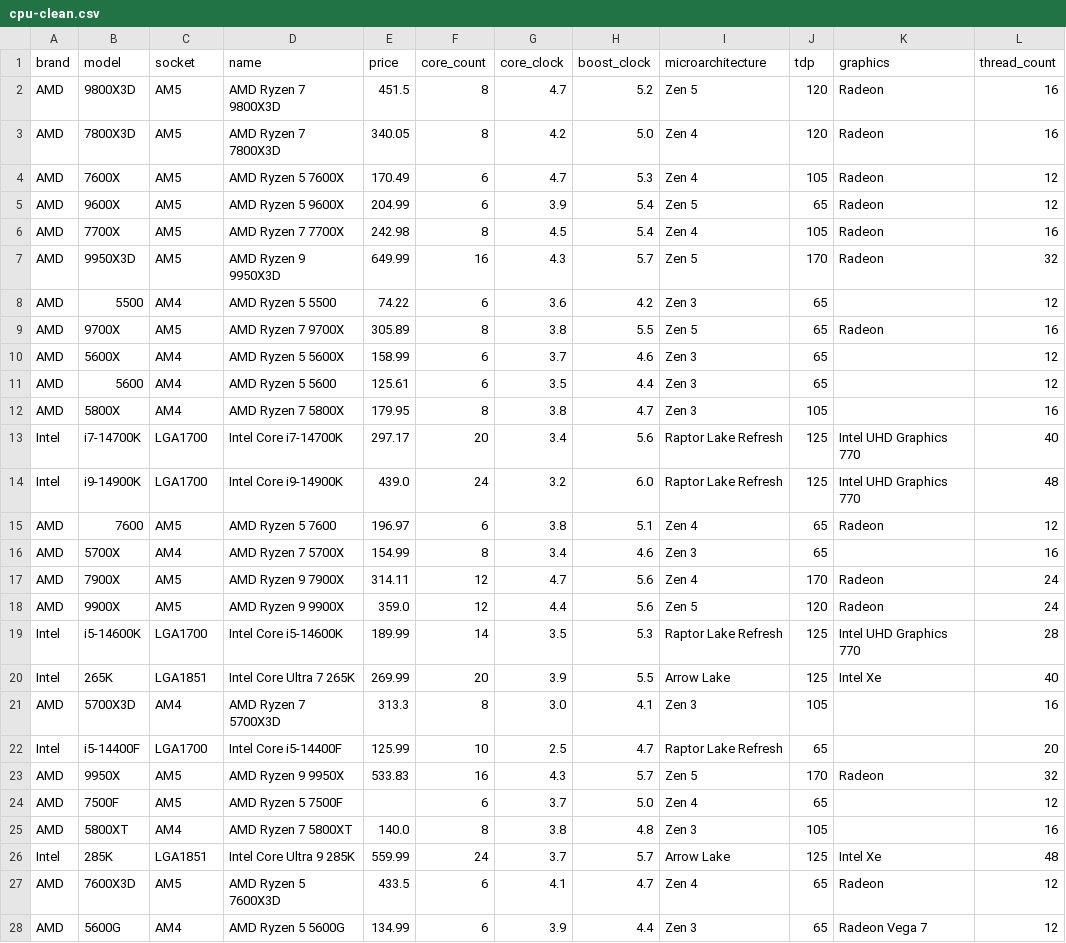
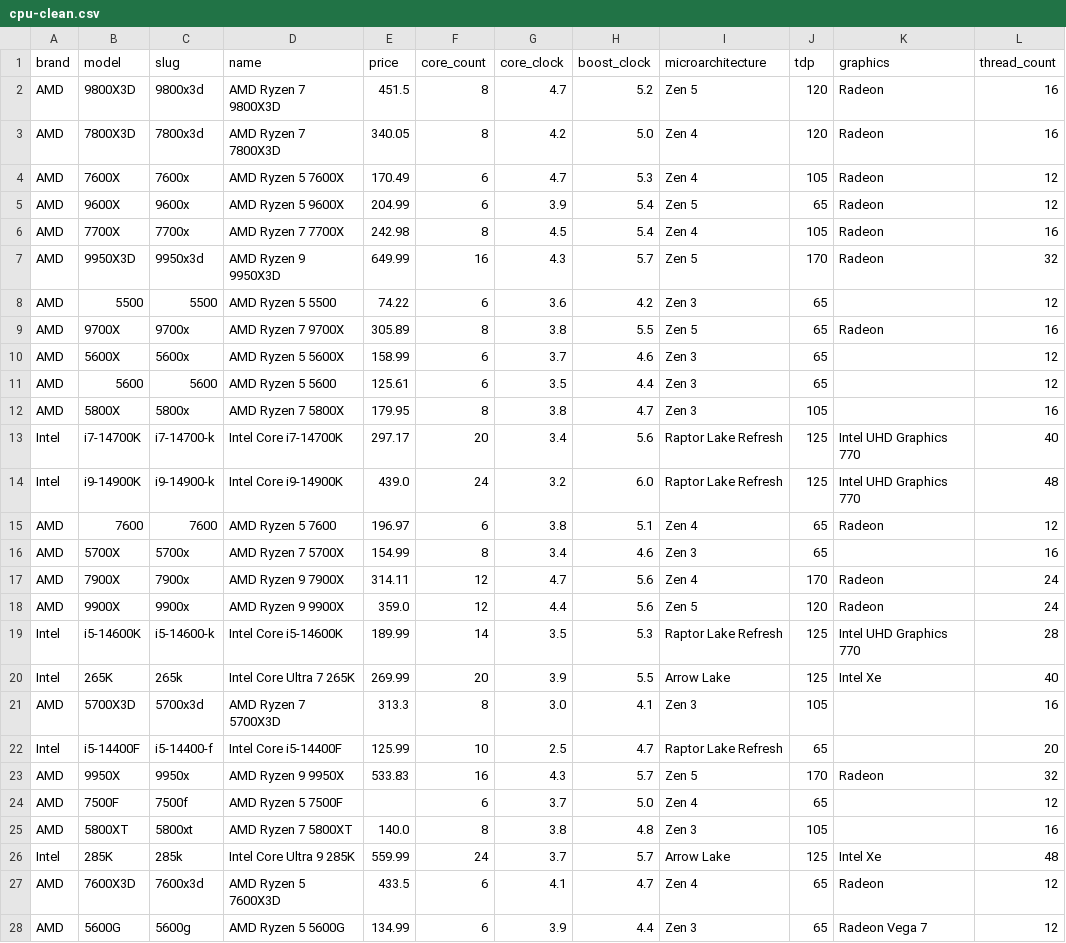
Before and after one commit to Ruon90/PCBuildMate, a CSV file: data/cpu/cpu-clean.csv, drawn as a sheet; only a part is shown; the diff covers the shown part only.

Commit message:
More data manipulation and edits to clean/enrich pipeline

```diff
--- a/data/cpu/cpu-clean.csv
+++ b/data/cpu/cpu-clean.csv
@@ -1,28 +1,28 @@
-brand,model,socket,name,price,core_count,core_clock,boost_clock,microarchitecture,tdp,graphics,thread_count
-AMD,9800X3D,AM5,AMD Ryzen 7 9800X3D,451.5,8,4.7,5.2,Zen 5,120,Radeon,16
-AMD,7800X3D,AM5,AMD Ryzen 7 7800X3D,340.05,8,4.2,5.0,Zen 4,120,Radeon,16
-AMD,7600X,AM5,AMD Ryzen 5 7600X,170.49,6,4.7,5.3,Zen 4,105,Radeon,12
-AMD,9600X,AM5,AMD Ryzen 5 9600X,204.99,6,3.9,5.4,Zen 5,65,Radeon,12
-AMD,7700X,AM5,AMD Ryzen 7 7700X,242.98,8,4.5,5.4,Zen 4,105,Radeon,16
-AMD,9950X3D,AM5,AMD Ryzen 9 9950X3D,649.99,16,4.3,5.7,Zen 5,170,Radeon,32
-AMD,5500,AM4,AMD Ryzen 5 5500,74.22,6,3.6,4.2,Zen 3,65,,12
-AMD,9700X,AM5,AMD Ryzen 7 9700X,305.89,8,3.8,5.5,Zen 5,65,Radeon,16
-AMD,5600X,AM4,AMD Ryzen 5 5600X,158.99,6,3.7,4.6,Zen 3,65,,12
-AMD,5600,AM4,AMD Ryzen 5 5600,125.61,6,3.5,4.4,Zen 3,65,,12
-AMD,5800X,AM4,AMD Ryzen 7 5800X,179.95,8,3.8,4.7,Zen 3,105,,16
-Intel,i7-14700K,LGA1700,Intel Core i7-14700K,297.17,20,3.4,5.6,Raptor Lake Refresh,125,Intel UHD Graphics 770,40
-Intel,i9-14900K,LGA1700,Intel Core i9-14900K,439.0,24,3.2,6.0,Raptor Lake Refresh,125,Intel UHD Graphics 770,48
-AMD,7600,AM5,AMD Ryzen 5 7600,196.97,6,3.8,5.1,Zen 4,65,Radeon,12
-AMD,5700X,AM4,AMD Ryzen 7 5700X,154.99,8,3.4,4.6,Zen 3,65,,16
-AMD,7900X,AM5,AMD Ryzen 9 7900X,314.11,12,4.7,5.6,Zen 4,170,Radeon,24
-AMD,9900X,AM5,AMD Ryzen 9 9900X,359.0,12,4.4,5.6,Zen 5,120,Radeon,24
-Intel,i5-14600K,LGA1700,Intel Core i5-14600K,189.99,14,3.5,5.3,Raptor Lake Refresh,125,Intel UHD Graphics 770,28
-Intel,265K,LGA1851,Intel Core Ultra 7 265K,269.99,20,3.9,5.5,Arrow Lake,125,Intel Xe,40
-AMD,5700X3D,AM4,AMD Ryzen 7 5700X3D,313.3,8,3.0,4.1,Zen 3,105,,16
-Intel,i5-14400F,LGA1700,Intel Core i5-14400F,125.99,10,2.5,4.7,Raptor Lake Refresh,65,,20
-AMD,9950X,AM5,AMD Ryzen 9 9950X,533.83,16,4.3,5.7,Zen 5,170,Radeon,32
-AMD,7500F,AM5,AMD Ryzen 5 7500F,,6,3.7,5.0,Zen 4,65,,12
-AMD,5800XT,AM4,AMD Ryzen 7 5800XT,140.0,8,3.8,4.8,Zen 3,105,,16
-Intel,285K,LGA1851,Intel Core Ultra 9 285K,559.99,24,3.7,5.7,Arrow Lake,125,Intel Xe,48
-AMD,7600X3D,AM5,AMD Ryzen 5 7600X3D,433.5,6,4.1,4.7,Zen 4,65,Radeon,12
-AMD,5600G,AM4,AMD Ryzen 5 5600G,134.99,6,3.9,4.4,Zen 3,65,Radeon Vega 7,12
+brand,model,slug,name,price,core_count,core_clock,boost_clock,microarchitecture,tdp,graphics,thread_count
+AMD,9800X3D,9800x3d,AMD Ryzen 7 9800X3D,451.5,8,4.7,5.2,Zen 5,120,Radeon,16
+AMD,7800X3D,7800x3d,AMD Ryzen 7 7800X3D,340.05,8,4.2,5.0,Zen 4,120,Radeon,16
+AMD,7600X,7600x,AMD Ryzen 5 7600X,170.49,6,4.7,5.3,Zen 4,105,Radeon,12
+AMD,9600X,9600x,AMD Ryzen 5 9600X,204.99,6,3.9,5.4,Zen 5,65,Radeon,12
+AMD,7700X,7700x,AMD Ryzen 7 7700X,242.98,8,4.5,5.4,Zen 4,105,Radeon,16
+AMD,9950X3D,9950x3d,AMD Ryzen 9 9950X3D,649.99,16,4.3,5.7,Zen 5,170,Radeon,32
+AMD,5500,5500,AMD Ryzen 5 5500,74.22,6,3.6,4.2,Zen 3,65,,12
+AMD,9700X,9700x,AMD Ryzen 7 9700X,305.89,8,3.8,5.5,Zen 5,65,Radeon,16
+AMD,5600X,5600x,AMD Ryzen 5 5600X,158.99,6,3.7,4.6,Zen 3,65,,12
+AMD,5600,5600,AMD Ryzen 5 5600,125.61,6,3.5,4.4,Zen 3,65,,12
+AMD,5800X,5800x,AMD Ryzen 7 5800X,179.95,8,3.8,4.7,Zen 3,105,,16
+Intel,i7-14700K,i7-14700-k,Intel Core i7-14700K,297.17,20,3.4,5.6,Raptor Lake Refresh,125,Intel UHD Graphics 770,40
+Intel,i9-14900K,i9-14900-k,Intel Core i9-14900K,439.0,24,3.2,6.0,Raptor Lake Refresh,125,Intel UHD Graphics 770,48
+AMD,7600,7600,AMD Ryzen 5 7600,196.97,6,3.8,5.1,Zen 4,65,Radeon,12
+AMD,5700X,5700x,AMD Ryzen 7 5700X,154.99,8,3.4,4.6,Zen 3,65,,16
+AMD,7900X,7900x,AMD Ryzen 9 7900X,314.11,12,4.7,5.6,Zen 4,170,Radeon,24
+AMD,9900X,9900x,AMD Ryzen 9 9900X,359.0,12,4.4,5.6,Zen 5,120,Radeon,24
+Intel,i5-14600K,i5-14600-k,Intel Core i5-14600K,189.99,14,3.5,5.3,Raptor Lake Refresh,125,Intel UHD Graphics 770,28
+Intel,265K,265k,Intel Core Ultra 7 265K,269.99,20,3.9,5.5,Arrow Lake,125,Intel Xe,40
+AMD,5700X3D,5700x3d,AMD Ryzen 7 5700X3D,313.3,8,3.0,4.1,Zen 3,105,,16
+Intel,i5-14400F,i5-14400-f,Intel Core i5-14400F,125.99,10,2.5,4.7,Raptor Lake Refresh,65,,20
+AMD,9950X,9950x,AMD Ryzen 9 9950X,533.83,16,4.3,5.7,Zen 5,170,Radeon,32
+AMD,7500F,7500f,AMD Ryzen 5 7500F,,6,3.7,5.0,Zen 4,65,,12
+AMD,5800XT,5800xt,AMD Ryzen 7 5800XT,140.0,8,3.8,4.8,Zen 3,105,,16
+Intel,285K,285k,Intel Core Ultra 9 285K,559.99,24,3.7,5.7,Arrow Lake,125,Intel Xe,48
+AMD,7600X3D,7600x3d,AMD Ryzen 5 7600X3D,433.5,6,4.1,4.7,Zen 4,65,Radeon,12
+AMD,5600G,5600g,AMD Ryzen 5 5600G,134.99,6,3.9,4.4,Zen 3,65,Radeon Vega 7,12
```
Also changed, not shown: 84 edited cells elsewhere in this file, 25 other files.
